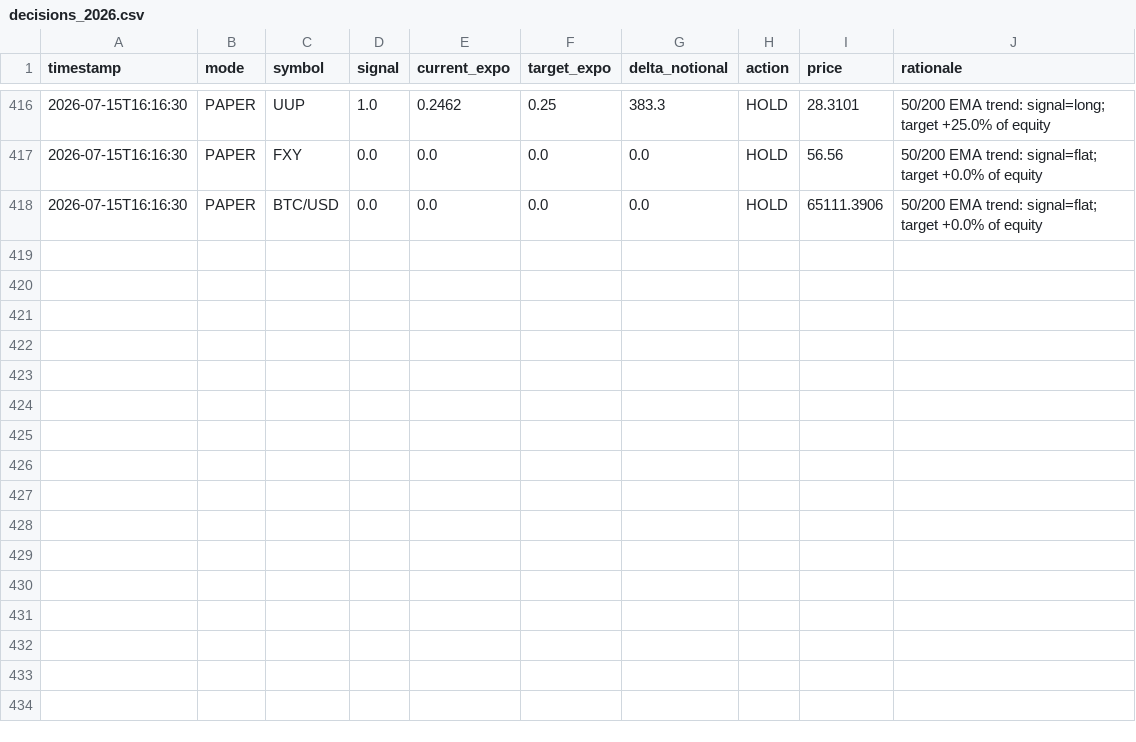
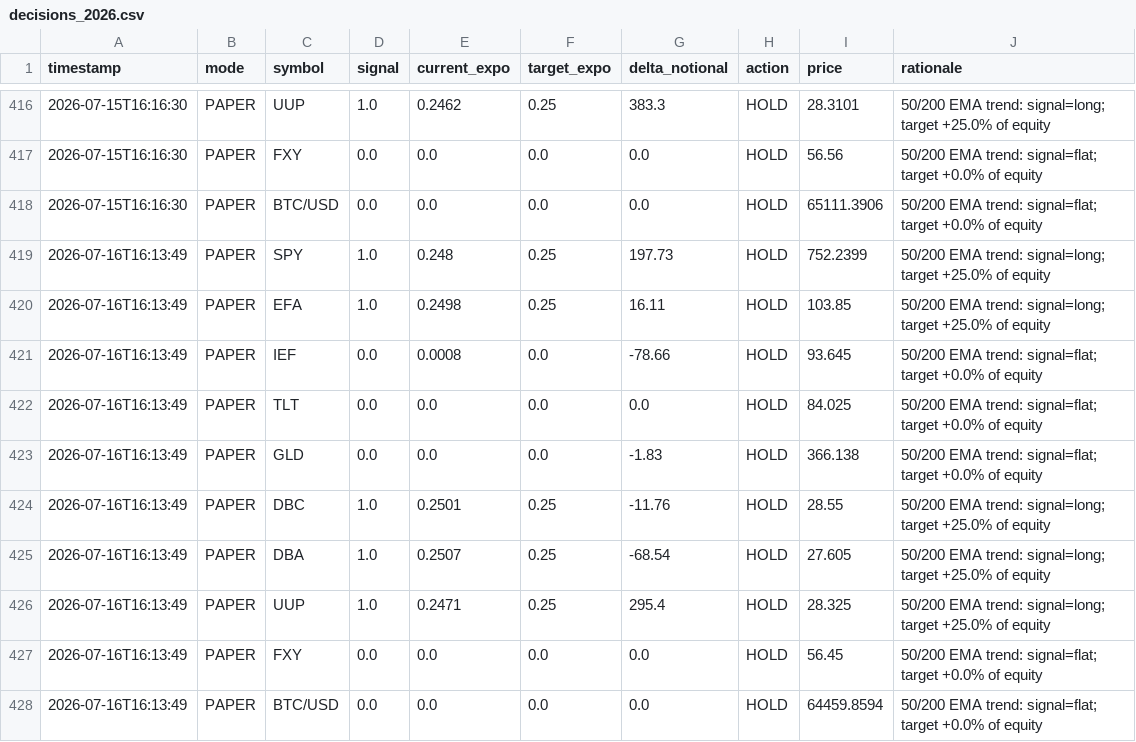
Before and after one commit to snig-17/alpaca-trend-bot, a CSV file: journal/decisions_2026.csv, drawn as a sheet; only a part is shown, gaps mark what is left out; the diff names each change by its address in the sheet, - before the commit and + after, or states it on an @@ line.

```diff
--- a/journal/decisions_2026.csv
+++ b/journal/decisions_2026.csv
+row 419: 2026-07-16T16:13:49 | PAPER | SPY | 1.0 | 0.248 | 0.25 | 197.73 | HOLD | 752.2399 | 50/200 EMA trend: signal=long; target +25.0% of equity
+row 420: 2026-07-16T16:13:49 | PAPER | EFA | 1.0 | 0.2498 | 0.25 | 16.11 | HOLD | 103.85 | 50/200 EMA trend: signal=long; target +25.0% of equity
+row 421: 2026-07-16T16:13:49 | PAPER | IEF | 0.0 | 0.0008 | 0.0 | -78.66 | HOLD | 93.645 | 50/200 EMA trend: signal=flat; target +0.0% of equity
+row 422: 2026-07-16T16:13:49 | PAPER | TLT | 0.0 | 0.0 | 0.0 | 0.0 | HOLD | 84.025 | 50/200 EMA trend: signal=flat; target +0.0% of equity
+row 423: 2026-07-16T16:13:49 | PAPER | GLD | 0.0 | 0.0 | 0.0 | -1.83 | HOLD | 366.138 | 50/200 EMA trend: signal=flat; target +0.0% of equity
+row 424: 2026-07-16T16:13:49 | PAPER | DBC | 1.0 | 0.2501 | 0.25 | -11.76 | HOLD | 28.55 | 50/200 EMA trend: signal=long; target +25.0% of equity
+row 425: 2026-07-16T16:13:49 | PAPER | DBA | 1.0 | 0.2507 | 0.25 | -68.54 | HOLD | 27.605 | 50/200 EMA trend: signal=long; target +25.0% of equity
+row 426: 2026-07-16T16:13:49 | PAPER | UUP | 1.0 | 0.2471 | 0.25 | 295.4 | HOLD | 28.325 | 50/200 EMA trend: signal=long; target +25.0% of equity
+row 427: 2026-07-16T16:13:49 | PAPER | FXY | 0.0 | 0.0 | 0.0 | 0.0 | HOLD | 56.45 | 50/200 EMA trend: signal=flat; target +0.0% of equity
+row 428: 2026-07-16T16:13:49 | PAPER | BTC/USD | 0.0 | 0.0 | 0.0 | 0.0 | HOLD | 64459.8594 | 50/200 EMA trend: signal=flat; target +0.0% of equity
```
Also changed, not shown: journal/pnl.csv, 1 other file.
